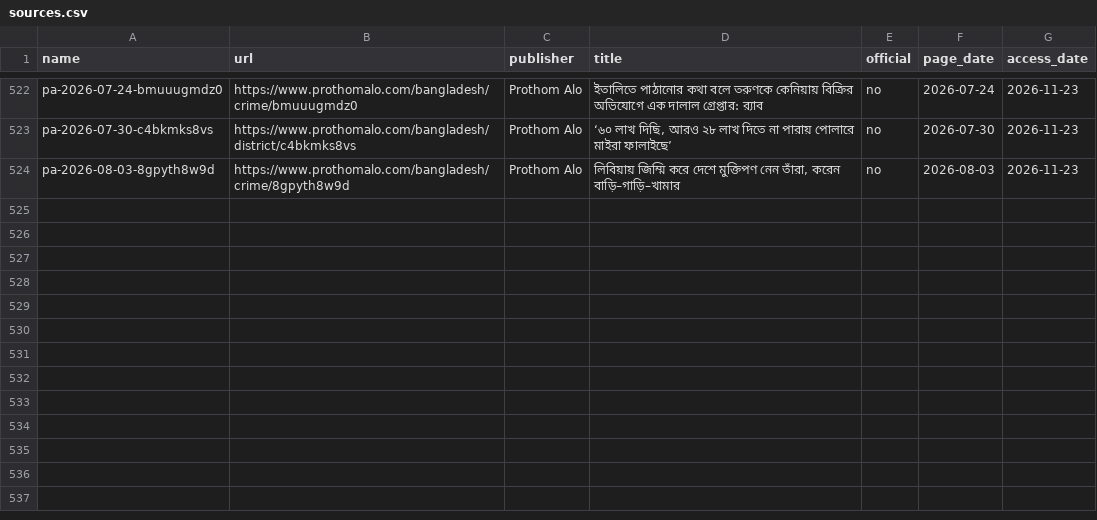
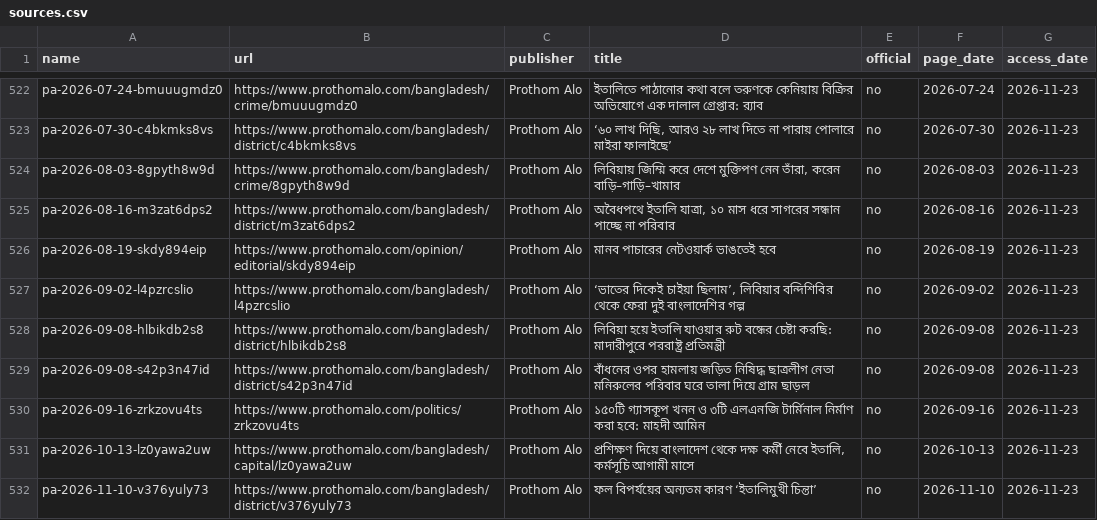
Before and after one commit to FiazAbrar/bsaisl-migration-knowledge-base, a CSV file: countries/italy/sources.csv, drawn as a sheet; only a part is shown, gaps mark what is left out.

```diff
--- a/countries/italy/sources.csv
+++ b/countries/italy/sources.csv
@@ -524 +524,9 @@ pa-2026-07-30-c4bkmks8vs,https://www.prothomalo.com/bangladesh/district/c4bkmks8
 pa-2026-08-03-8gpyth8w9d,https://www.prothomalo.com/bangladesh/crime/8gpyth8w9d,Prothom Alo,"লিবিয়ায় জিম্মি করে দেশে মুক্তিপণ নেন তাঁরা, করেন বাড়ি–গাড়ি–খামার",no,2026-08-03,2026-11-23
+pa-2026-08-16-m3zat6dps2,https://www.prothomalo.com/bangladesh/district/m3zat6dps2,Prothom Alo,"অবৈধপথে ইতালি যাত্রা, ১০ মাস ধরে সাগরের সন্ধান পাচ্ছে না পরিবার",no,2026-08-16,2026-11-23
+pa-2026-08-19-skdy894eip,https://www.prothomalo.com/opinion/editorial/skdy894eip,Prothom Alo,মানব পাচারের নেটওয়ার্ক ভাঙতেই হবে,no,2026-08-19,2026-11-23
+pa-2026-09-02-l4pzrcslio,https://www.prothomalo.com/bangladesh/l4pzrcslio,Prothom Alo,"‘ভাতের দিকেই চাইয়া ছিলাম’, লিবিয়ার বন্দিশিবির থেকে ফেরা দুই বাংলাদেশির গল্প",no,2026-09-02,2026-11-23
+pa-2026-09-08-hlbikdb2s8,https://www.prothomalo.com/bangladesh/district/hlbikdb2s8,Prothom Alo,লিবিয়া হয়ে ইতালি যাওয়ার রুট বন্ধের চেষ্টা করছি: মাদারীপুরে পররাষ্ট্র প্রতিমন্ত্রী,no,2026-09-08,2026-11-23
+pa-2026-09-08-s42p3n47id,https://www.prothomalo.com/bangladesh/district/s42p3n47id,Prothom Alo,বাঁধনের ওপর হামলায় জড়িত নিষিদ্ধ ছাত্রলীগ নেতা মনিরুলের পরিবার ঘরে তালা দিয়ে গ্রাম ছাড়ল,no,2026-09-08,2026-11-23
+pa-2026-09-16-zrkzovu4ts,https://www.prothomalo.com/politics/zrkzovu4ts,Prothom Alo,১৫০টি গ্যাসকূপ খনন ও ৩টি এলএনজি টার্মিনাল নির্মাণ করা হবে: মাহদী আমিন,no,2026-09-16,2026-11-23
+pa-2026-10-13-lz0yawa2uw,https://www.prothomalo.com/bangladesh/capital/lz0yawa2uw,Prothom Alo,"প্রশিক্ষণ দিয়ে বাংলাদেশ থেকে দক্ষ কর্মী নেবে ইতালি, কর্মসূচি আগামী মাসে",no,2026-10-13,2026-11-23
+pa-2026-11-10-v376yuly73,https://www.prothomalo.com/bangladesh/district/v376yuly73,Prothom Alo,ফল বিপর্যয়ের অন্যতম কারণ ‘ইতালিমুখী চিন্তা’,no,2026-11-10,2026-11-23
```
Also changed, not shown: countries/italy/sources/_fetchlog.csv, 12 other files.
